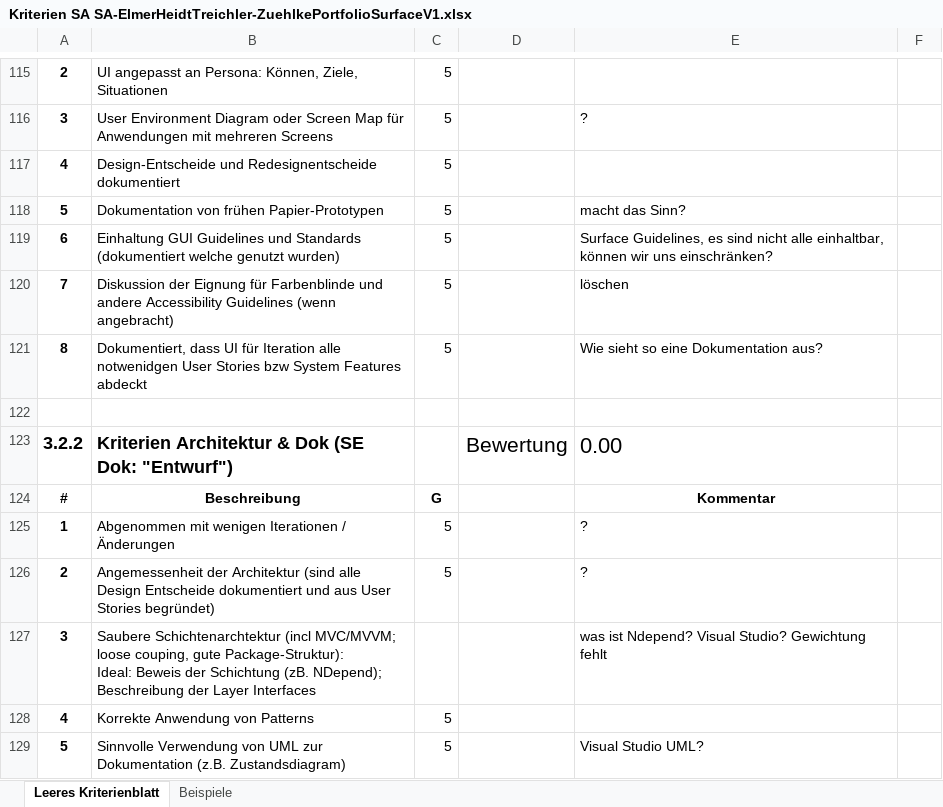
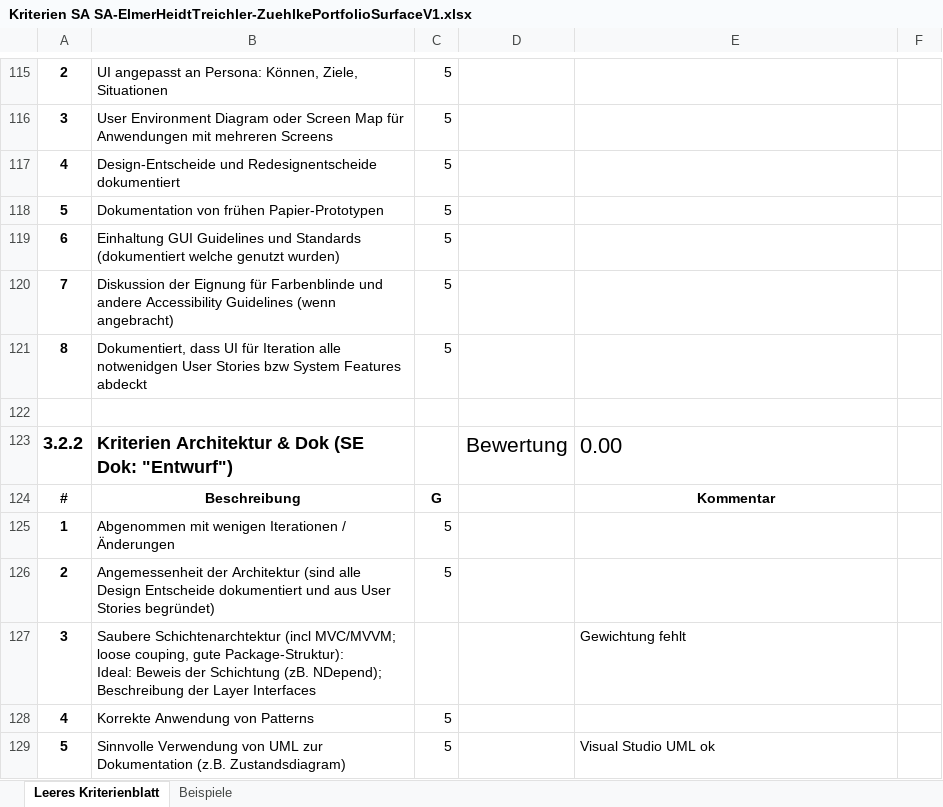
Before and after one commit to lukaselmer/student-thesis-flip, an Excel workbook: doc/vorgaben/Kriterien SA SA-ElmerHeidtTreichler-ZuehlkePortfolioSurfaceV1.xlsx, sheet Leeres Kriterienblatt, drawn as a sheet; only a part is shown, gaps mark what is left out; values as stored, in another font and other column widths than the file's, no borders; table styles not drawn; the diff covers the shown part only; the diff names each change by its address in the sheet, - before the commit and + after, or states it on an @@ line.

```diff
--- a/doc/vorgaben/Kriterien SA SA-ElmerHeidtTreichler-ZuehlkePortfolioSurfaceV1.xlsx (sheet Leeres Kriterienblatt)
+++ b/doc/vorgaben/Kriterien SA SA-ElmerHeidtTreichler-ZuehlkePortfolioSurfaceV1.xlsx (sheet Leeres Kriterienblatt)
-E116: ?
+E116: (empty)
-E118: macht das Sinn?
+E118: (empty)
-E119: Surface Guidelines, es sind nicht alle einhaltbar, können wir uns einschränken?
+E119: (empty)
-E120: löschen
+E120: (empty)
-E121: Wie sieht so eine Dokumentation aus?
+E121: (empty)
-E125:E126: ?
+E125:E126: (empty)
-E127: was ist Ndepend? Visual Studio? Gewichtung fehlt
+E127: Gewichtung fehlt
-E129: Visual Studio UML?
+E129: Visual Studio UML ok
```
Also changed, not shown: 91 edited cells and cell formats elsewhere in this sheet.
